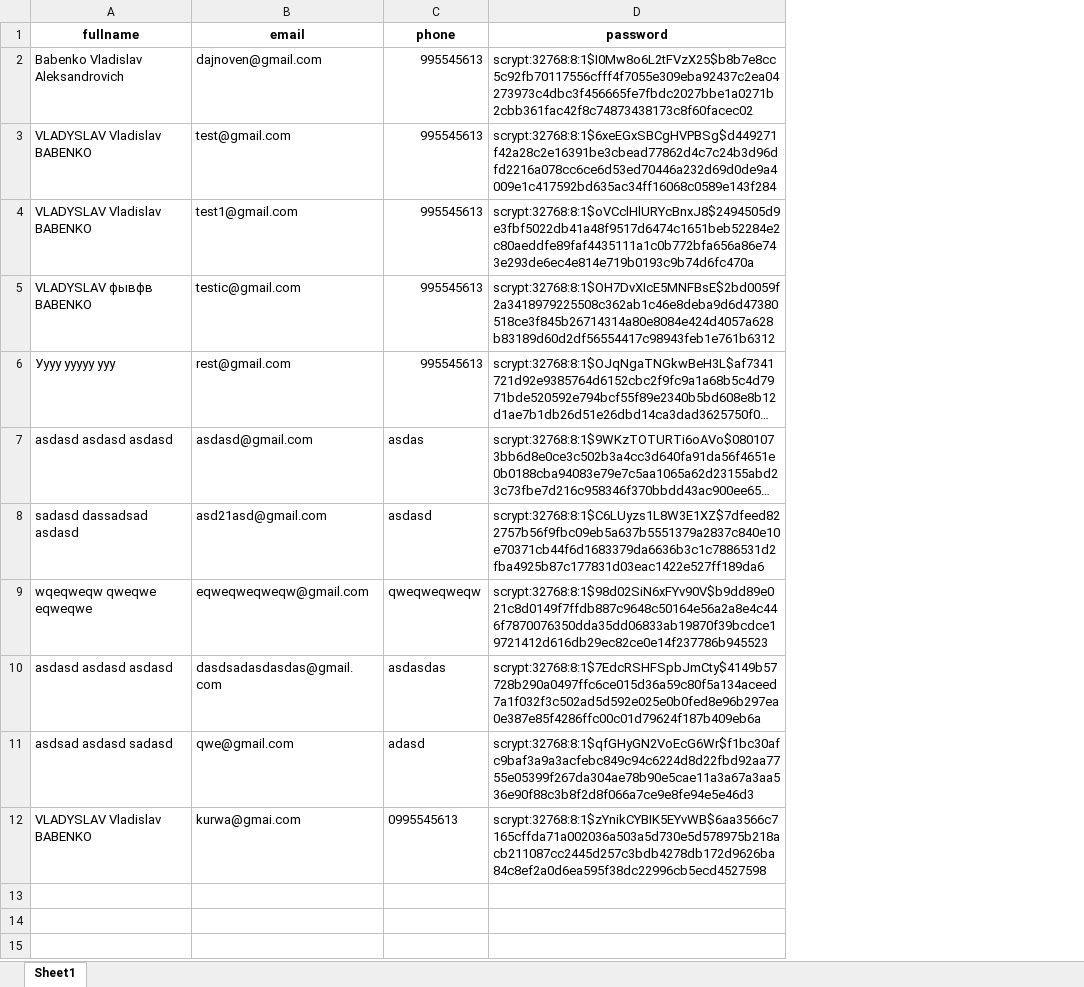
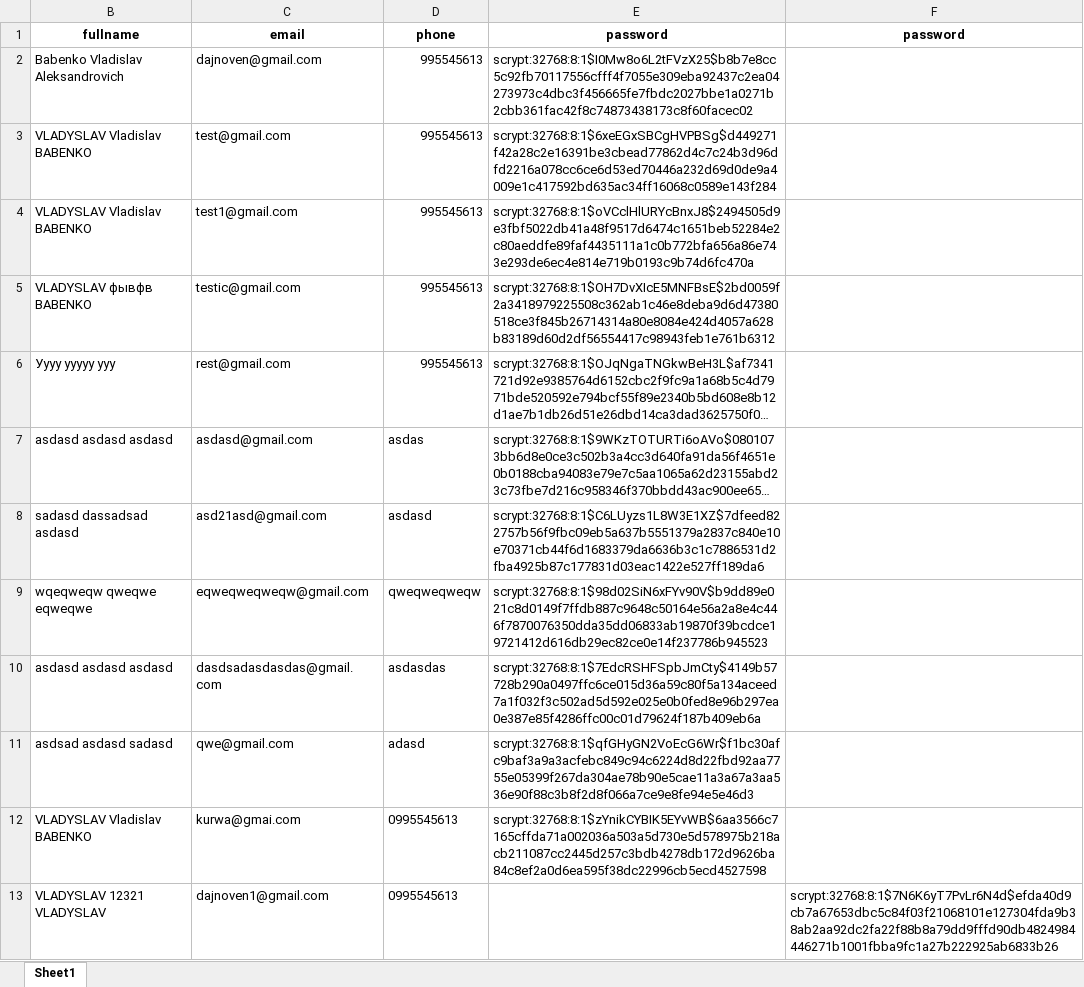
Before and after one commit to dajnoven/myapp, an Excel workbook: app/data/users.xlsx, sheet Sheet1, drawn as a sheet; long unchanged cells end in …; values as stored, in another font and other column widths than the file's, no borders; the diff names each change by its address in the sheet, - before the commit and + after, or states it on an @@ line.

```diff
--- a/app/data/users.xlsx (sheet Sheet1)
+++ b/app/data/users.xlsx (sheet Sheet1)
+column F (password), empty
+row 13: VLADYSLAV 12321 VLADYSLAV | dajnoven1@gmail.com | 0995545613 |  | scrypt:32768:8:1$7N6K6yT7PvLr6N4d$efda40d9cb7a67653dbc5c84f03f21068101e127304fda9b38ab2aa92dc2fa22f88b8a79dd9fffd90db4824984446271b1001fbba9fc1a27b222925ab6833b26
```
Also changed, not shown: hidden cells, app/data/products.xlsx, 9 other files.
